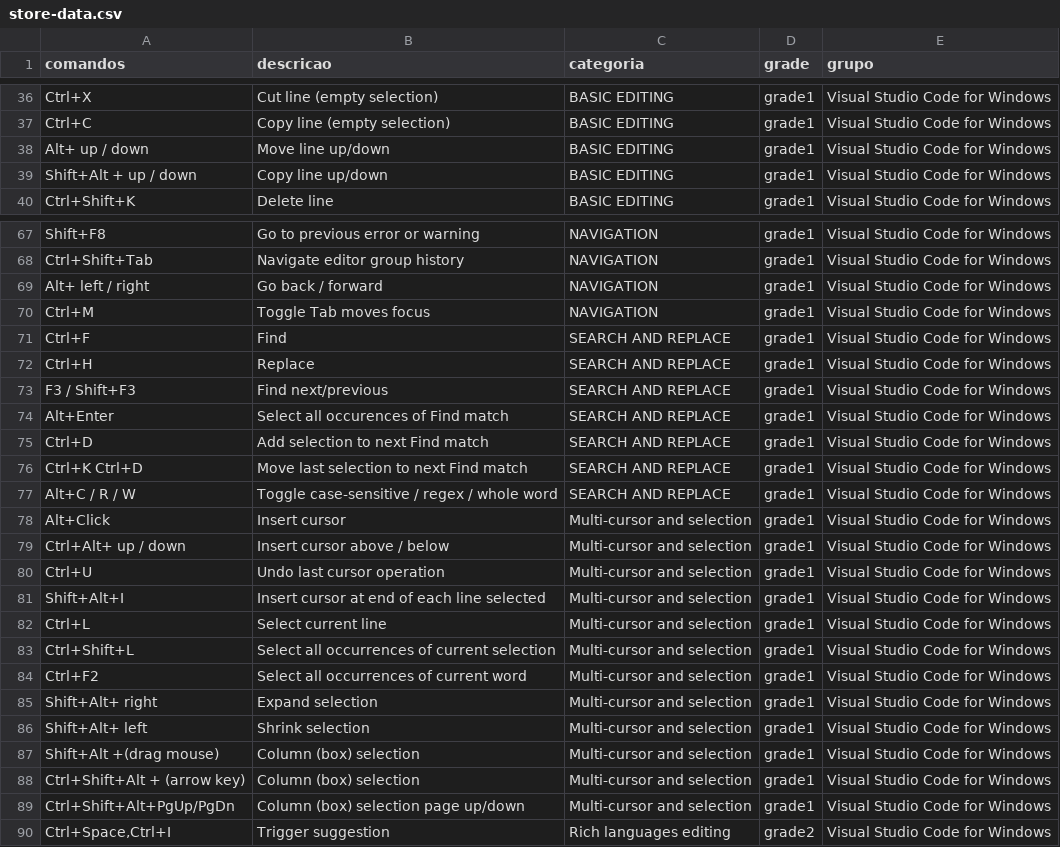
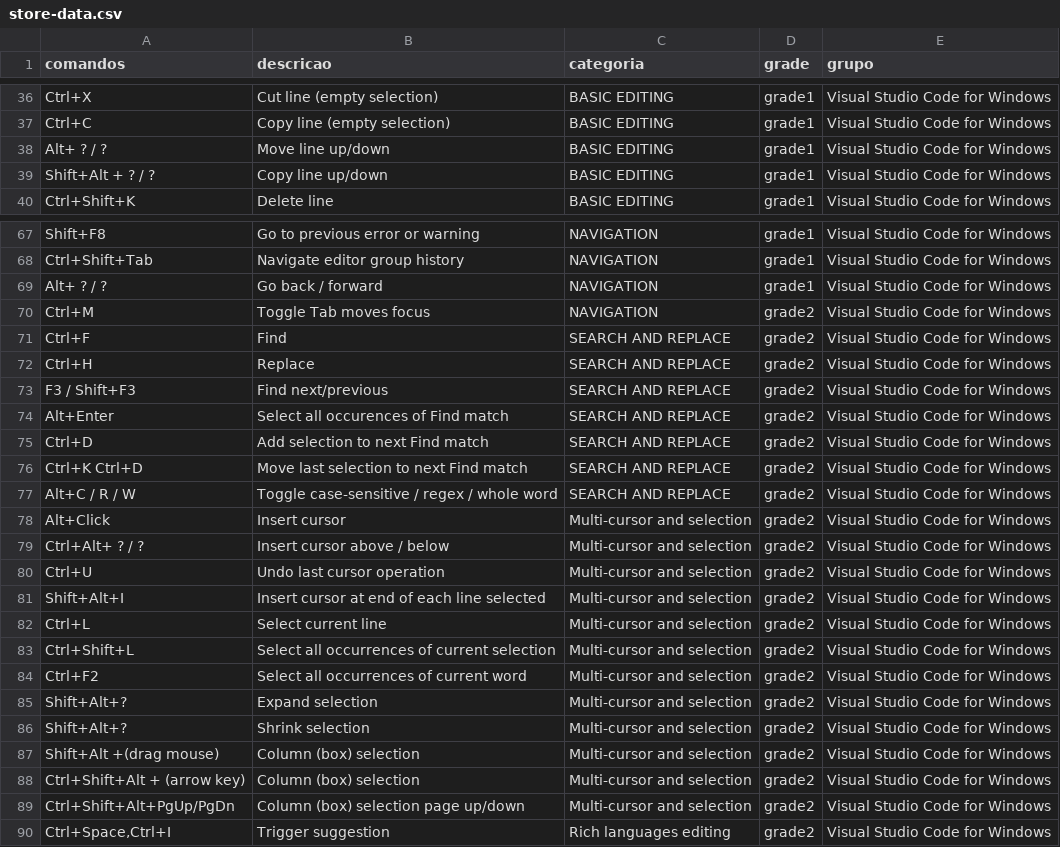
Before and after one commit to ConradoAlmeida/cheatsheets, a CSV file: _data/store-data.csv, drawn as a sheet; only a part is shown, gaps mark what is left out; the diff covers the shown part only.

```diff
--- a/_data/store-data.csv
+++ b/_data/store-data.csv
@@ -37,4 +37,4 @@ Ctrl+X, Cut line (empty selection),BASIC EDITING,grade1,Visual Studio Code for W
 Ctrl+C, Copy line (empty selection),BASIC EDITING,grade1,Visual Studio Code for Windows
-Alt+ up / down, Move line up/down,BASIC EDITING,grade1,Visual Studio Code for Windows
-Shift+Alt + up / down, Copy line up/down,BASIC EDITING,grade1,Visual Studio Code for Windows
+Alt+ ? / ?, Move line up/down,BASIC EDITING,grade1,Visual Studio Code for Windows
+Shift+Alt + ? / ?, Copy line up/down,BASIC EDITING,grade1,Visual Studio Code for Windows
 Ctrl+Shift+K, Delete line,BASIC EDITING,grade1,Visual Studio Code for Windows
@@ -68,23 +68,23 @@ Shift+F8, Go to previous error or warning,NAVIGATION,grade1,Visual Studio Code f
 Ctrl+Shift+Tab, Navigate editor group history,NAVIGATION,grade1,Visual Studio Code for Windows
-Alt+ left / right, Go back / forward,NAVIGATION,grade1,Visual Studio Code for Windows
-Ctrl+M, Toggle Tab moves focus,NAVIGATION,grade1,Visual Studio Code for Windows
-Ctrl+F, Find,SEARCH AND REPLACE,grade1,Visual Studio Code for Windows
-Ctrl+H, Replace,SEARCH AND REPLACE,grade1,Visual Studio Code for Windows
-F3 / Shift+F3, Find next/previous,SEARCH AND REPLACE,grade1,Visual Studio Code for Windows
-Alt+Enter, Select all occurences of Find match,SEARCH AND REPLACE,grade1,Visual Studio Code for Windows
-Ctrl+D, Add selection to next Find match,SEARCH AND REPLACE,grade1,Visual Studio Code for Windows
-Ctrl+K Ctrl+D, Move last selection to next Find match,SEARCH AND REPLACE,grade1,Visual Studio Code for Windows
-Alt+C / R / W ,Toggle case-sensitive / regex / whole word,SEARCH AND REPLACE,grade1,Visual Studio Code for Windows
-Alt+Click, Insert cursor,Multi-cursor and selection,grade1,Visual Studio Code for Windows
-Ctrl+Alt+ up / down, Insert cursor above / below,Multi-cursor and selection,grade1,Visual Studio Code for Windows
-Ctrl+U, Undo last cursor operation,Multi-cursor and selection,grade1,Visual Studio Code for Windows
-Shift+Alt+I, Insert cursor at end of each line selected,Multi-cursor and selection,grade1,Visual Studio Code for Windows
-Ctrl+L, Select current line,Multi-cursor and selection,grade1,Visual Studio Code for Windows
-Ctrl+Shift+L, Select all occurrences of current selection,Multi-cursor and selection,grade1,Visual Studio Code for Windows
-Ctrl+F2, Select all occurrences of current word,Multi-cursor and selection,grade1,Visual Studio Code for Windows
-Shift+Alt+ right, Expand selection,Multi-cursor and selection,grade1,Visual Studio Code for Windows
-Shift+Alt+ left, Shrink selection,Multi-cursor and selection,grade1,Visual Studio Code for Windows
-Shift+Alt +(drag mouse),Column (box) selection,Multi-cursor and selection,grade1,Visual Studio Code for Windows
-Ctrl+Shift+Alt + (arrow key),Column (box) selection,Multi-cursor and selection,grade1,Visual Studio Code for Windows
-Ctrl+Shift+Alt+PgUp/PgDn,Column (box) selection page up/down,Multi-cursor and selection,grade1,Visual Studio Code for Windows
+Alt+ ? / ?, Go back / forward,NAVIGATION,grade1,Visual Studio Code for Windows
+Ctrl+M, Toggle Tab moves focus,NAVIGATION,grade2,Visual Studio Code for Windows
+Ctrl+F, Find,SEARCH AND REPLACE,grade2,Visual Studio Code for Windows
+Ctrl+H, Replace,SEARCH AND REPLACE,grade2,Visual Studio Code for Windows
+F3 / Shift+F3, Find next/previous,SEARCH AND REPLACE,grade2,Visual Studio Code for Windows
+Alt+Enter, Select all occurences of Find match,SEARCH AND REPLACE,grade2,Visual Studio Code for Windows
+Ctrl+D, Add selection to next Find match,SEARCH AND REPLACE,grade2,Visual Studio Code for Windows
+Ctrl+K Ctrl+D, Move last selection to next Find match,SEARCH AND REPLACE,grade2,Visual Studio Code for Windows
+Alt+C / R / W ,Toggle case-sensitive / regex / whole word,SEARCH AND REPLACE,grade2,Visual Studio Code for Windows
+Alt+Click, Insert cursor,Multi-cursor and selection,grade2,Visual Studio Code for Windows
+Ctrl+Alt+ ? / ?, Insert cursor above / below,Multi-cursor and selection,grade2,Visual Studio Code for Windows
+Ctrl+U, Undo last cursor operation,Multi-cursor and selection,grade2,Visual Studio Code for Windows
+Shift+Alt+I, Insert cursor at end of each line selected,Multi-cursor and selection,grade2,Visual Studio Code for Windows
+Ctrl+L, Select current line,Multi-cursor and selection,grade2,Visual Studio Code for Windows
+Ctrl+Shift+L, Select all occurrences of current selection,Multi-cursor and selection,grade2,Visual Studio Code for Windows
+Ctrl+F2, Select all occurrences of current word,Multi-cursor and selection,grade2,Visual Studio Code for Windows
+Shift+Alt+?, Expand selection,Multi-cursor and selection,grade2,Visual Studio Code for Windows
+Shift+Alt+?, Shrink selection,Multi-cursor and selection,grade2,Visual Studio Code for Windows
+Shift+Alt +(drag mouse),Column (box) selection,Multi-cursor and selection,grade2,Visual Studio Code for Windows
+Ctrl+Shift+Alt + (arrow key),Column (box) selection,Multi-cursor and selection,grade2,Visual Studio Code for Windows
+Ctrl+Shift+Alt+PgUp/PgDn,Column (box) selection page up/down,Multi-cursor and selection,grade2,Visual Studio Code for Windows
 "Ctrl+Space,Ctrl+I", Trigger suggestion,Rich languages editing,grade2,Visual Studio Code for Windows
```
Also changed, not shown: 45 edited cells elsewhere in this file.
